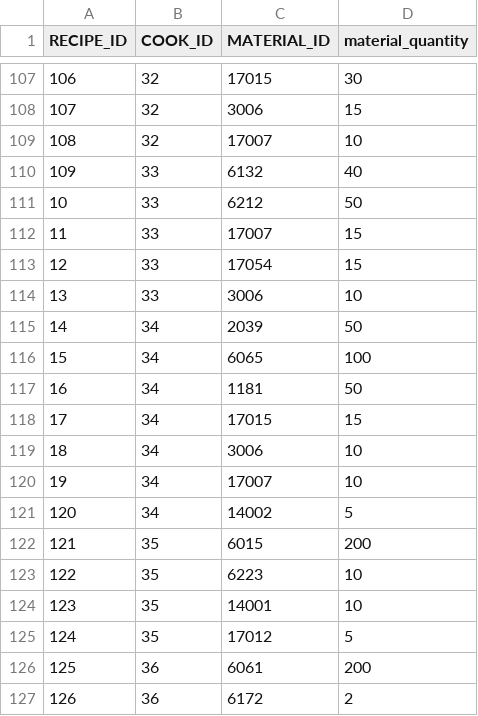
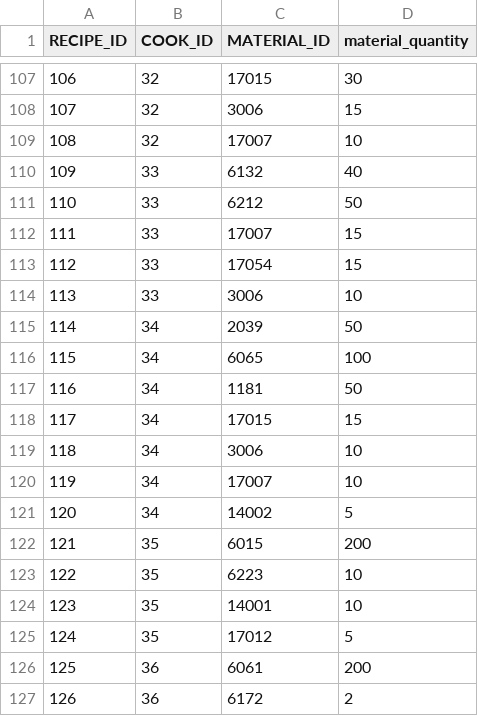
Before and after one commit to ml02100825/CookingNavi, a CSV file: dataimport/data/recipe.csv, drawn as a sheet; only a part is shown, gaps mark what is left out.

Commit message:
csv

```diff
--- a/dataimport/data/recipe.csv
+++ b/dataimport/data/recipe.csv
@@ -110,12 +110,12 @@ RECIPE_ID,COOK_ID,MATERIAL_ID,material_quantity
 109,33,6132,40
-10,33,6212,50
-11,33,17007,15
-12,33,17054,15
-13,33,3006,10
-14,34,2039,50
-15,34,6065,100
-16,34,1181,50
-17,34,17015,15
-18,34,3006,10
-19,34,17007,10
+110,33,6212,50
+111,33,17007,15
+112,33,17054,15
+113,33,3006,10
+114,34,2039,50
+115,34,6065,100
+116,34,1181,50
+117,34,17015,15
+118,34,3006,10
+119,34,17007,10
 120,34,14002,5
```
